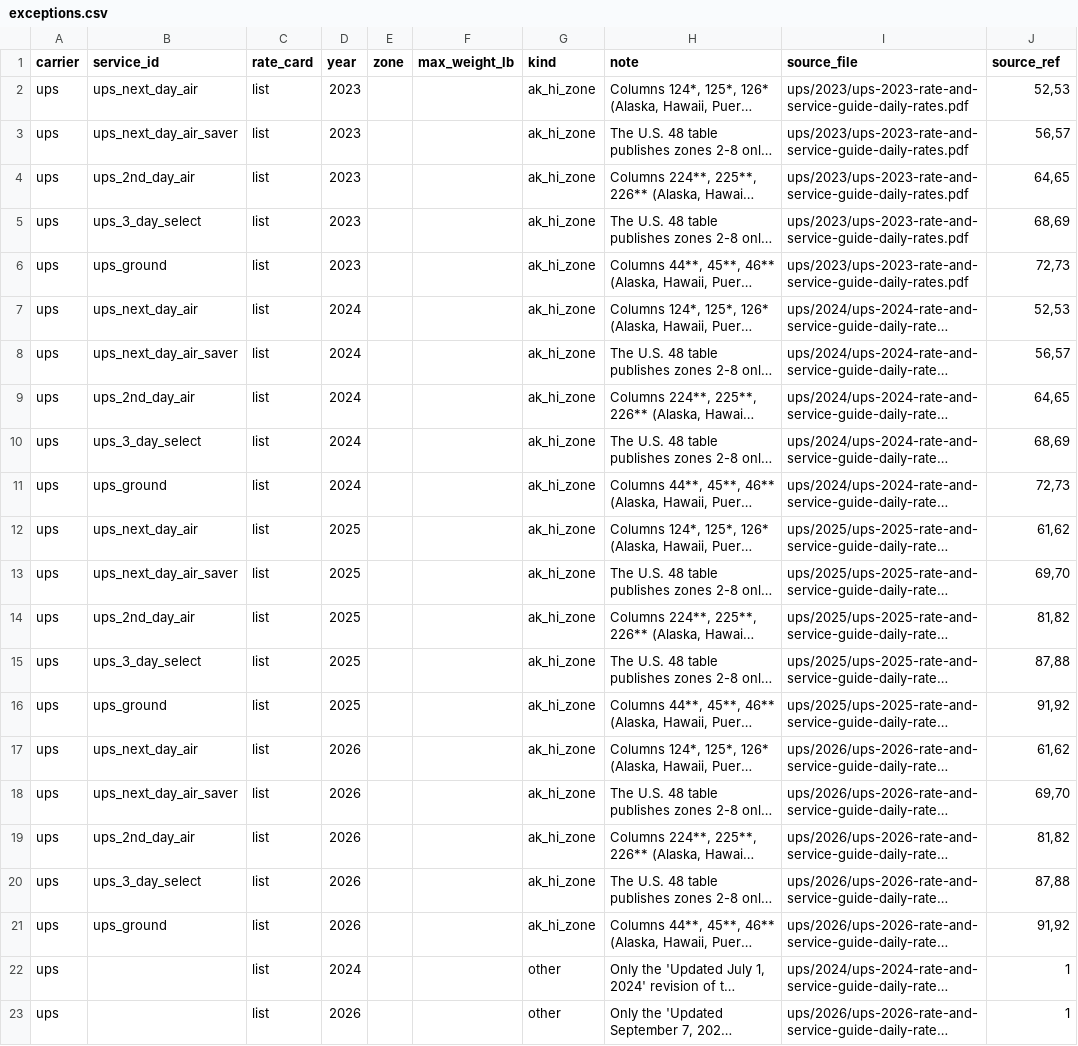
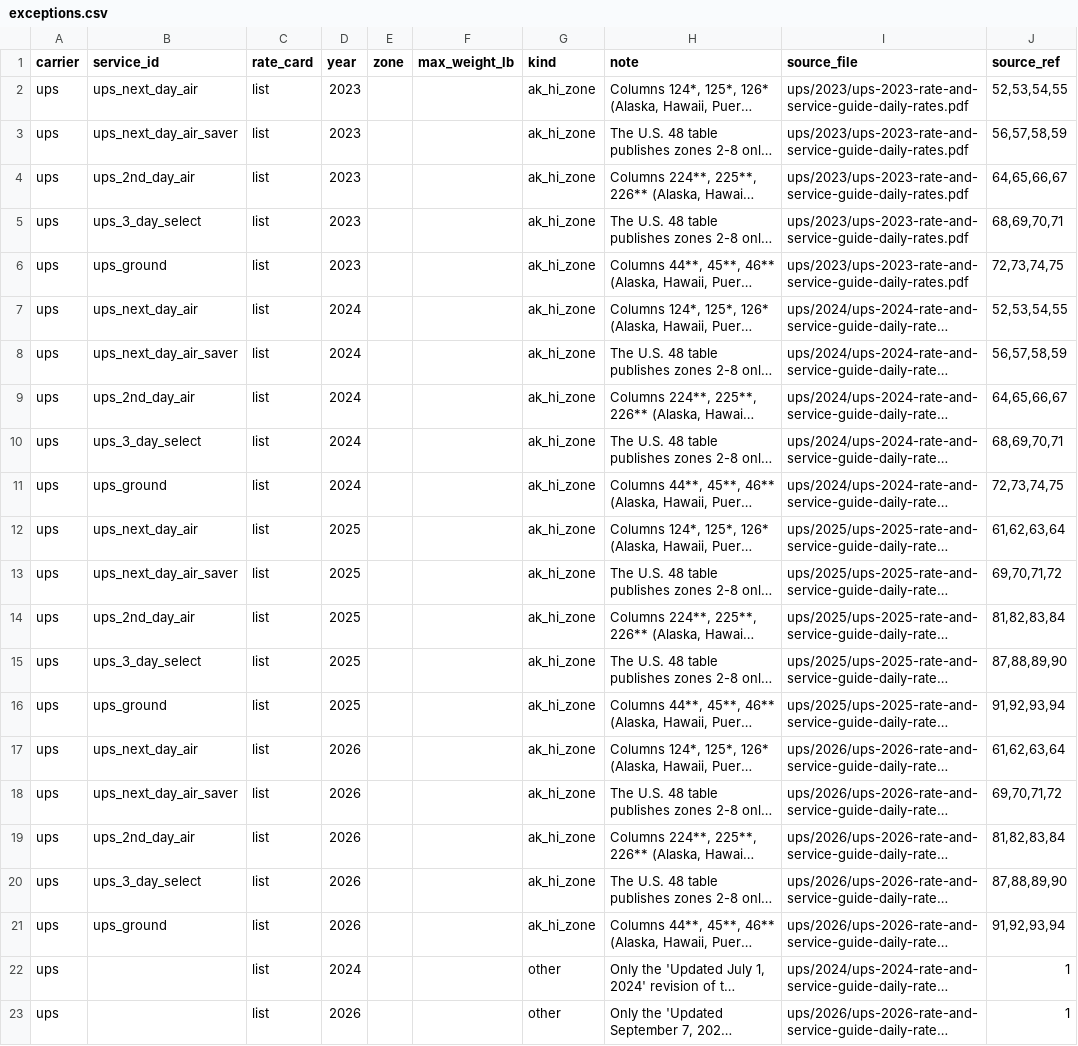
Before and after one commit to aivuk/parcel-rates, a CSV file: data/processed/ups/exceptions.csv, drawn as a sheet; only a part is shown; long unchanged cells end in …; the diff names each change by its address in the sheet, - before the commit and + after, or states it on an @@ line.

```diff
--- a/data/processed/ups/exceptions.csv
+++ b/data/processed/ups/exceptions.csv
-J2 (source_ref): 52,53
+J2 (source_ref): 52,53,54,55
-J3 (source_ref): 56,57
+J3 (source_ref): 56,57,58,59
-J4 (source_ref): 64,65
+J4 (source_ref): 64,65,66,67
-J5 (source_ref): 68,69
+J5 (source_ref): 68,69,70,71
-J6 (source_ref): 72,73
+J6 (source_ref): 72,73,74,75
-J7 (source_ref): 52,53
+J7 (source_ref): 52,53,54,55
-J8 (source_ref): 56,57
+J8 (source_ref): 56,57,58,59
-J9 (source_ref): 64,65
+J9 (source_ref): 64,65,66,67
-J10 (source_ref): 68,69
+J10 (source_ref): 68,69,70,71
-J11 (source_ref): 72,73
+J11 (source_ref): 72,73,74,75
-J12 (source_ref): 61,62
+J12 (source_ref): 61,62,63,64
-J13 (source_ref): 69,70
+J13 (source_ref): 69,70,71,72
-J14 (source_ref): 81,82
+J14 (source_ref): 81,82,83,84
-J15 (source_ref): 87,88
+J15 (source_ref): 87,88,89,90
-J16 (source_ref): 91,92
+J16 (source_ref): 91,92,93,94
-J17 (source_ref): 61,62
+J17 (source_ref): 61,62,63,64
-J18 (source_ref): 69,70
+J18 (source_ref): 69,70,71,72
-J19 (source_ref): 81,82
+J19 (source_ref): 81,82,83,84
-J20 (source_ref): 87,88
+J20 (source_ref): 87,88,89,90
-J21 (source_ref): 91,92
+J21 (source_ref): 91,92,93,94
```
Also changed, not shown: data/processed/usps/surcharges.csv, 24 other files.
